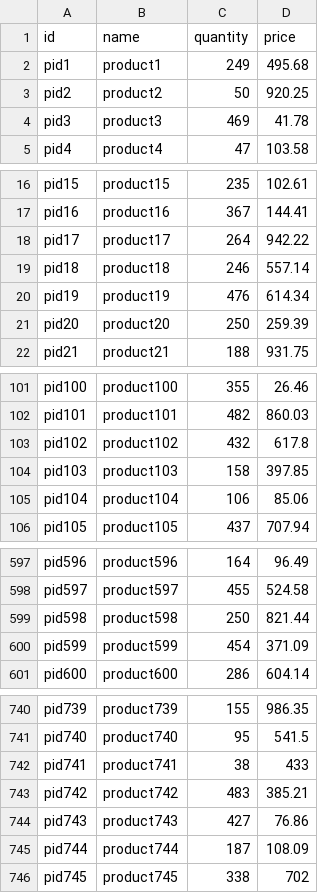
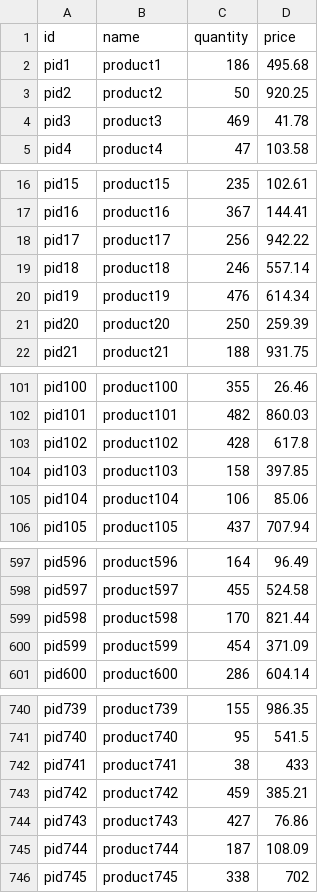
Before and after one commit to sumanpitla/ecommerce_transaction_iith, a CSV file: products.csv, drawn as a sheet; only a part is shown, gaps mark what is left out; the diff covers the shown part only.

```diff
--- a/products.csv
+++ b/products.csv
@@ -1,3 +1,3 @@
 id,name,quantity,price
-pid1,product1,249,495.68
+pid1,product1,186,495.68
 pid2,product2,50,920.25
@@ -17,3 +17,3 @@ pid15,product15,235,102.61
 pid16,product16,367,144.41
-pid17,product17,264,942.22
+pid17,product17,256,942.22
 pid18,product18,246,557.14
@@ -102,3 +102,3 @@ pid100,product100,355,26.46
 pid101,product101,482,860.03
-pid102,product102,432,617.8
+pid102,product102,428,617.8
 pid103,product103,158,397.85
@@ -598,3 +598,3 @@ pid596,product596,164,96.49
 pid597,product597,455,524.58
-pid598,product598,250,821.44
+pid598,product598,170,821.44
 pid599,product599,454,371.09
@@ -742,3 +742,3 @@ pid740,product740,95,541.5
 pid741,product741,38,433
-pid742,product742,483,385.21
+pid742,product742,459,385.21
 pid743,product743,427,76.86
```
Also changed, not shown: 2 edited cells elsewhere in this file, orders.csv, 10 other files.
